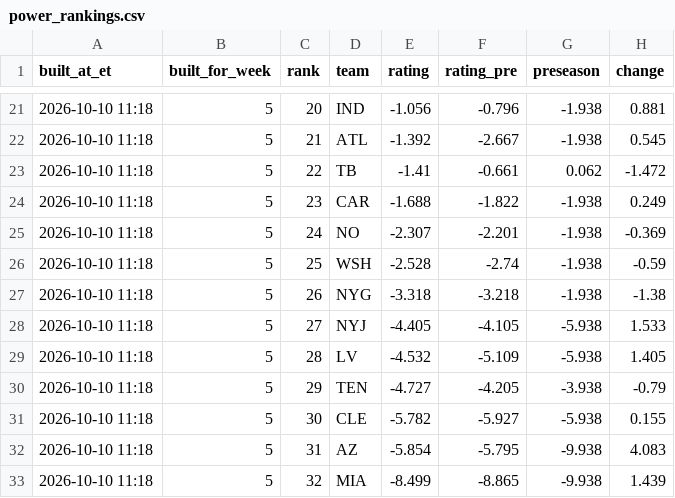
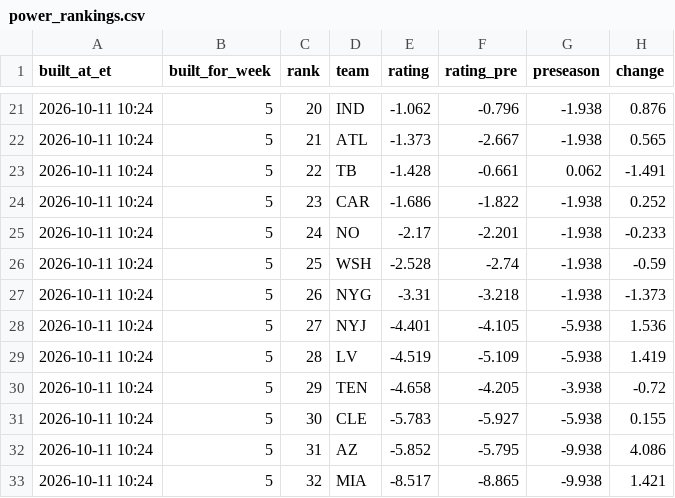
Before and after one commit to dprouty042/survivor, a CSV file: data/power_rankings.csv, drawn as a sheet; only a part is shown, gaps mark what is left out; the diff covers the shown part only.

```diff
--- a/data/power_rankings.csv
+++ b/data/power_rankings.csv
@@ -21,13 +21,13 @@ built_at_et,built_for_week,rank,team,rating,rating_pre,preseason,change
-2026-10-10 11:18,5,20,IND,-1.056,-0.796,-1.938,0.881
-2026-10-10 11:18,5,21,ATL,-1.392,-2.667,-1.938,0.545
-2026-10-10 11:18,5,22,TB,-1.41,-0.661,0.062,-1.472
-2026-10-10 11:18,5,23,CAR,-1.688,-1.822,-1.938,0.249
-2026-10-10 11:18,5,24,NO,-2.307,-2.201,-1.938,-0.369
-2026-10-10 11:18,5,25,WSH,-2.528,-2.74,-1.938,-0.59
-2026-10-10 11:18,5,26,NYG,-3.318,-3.218,-1.938,-1.38
-2026-10-10 11:18,5,27,NYJ,-4.405,-4.105,-5.938,1.533
-2026-10-10 11:18,5,28,LV,-4.532,-5.109,-5.938,1.405
-2026-10-10 11:18,5,29,TEN,-4.727,-4.205,-3.938,-0.79
-2026-10-10 11:18,5,30,CLE,-5.782,-5.927,-5.938,0.155
-2026-10-10 11:18,5,31,AZ,-5.854,-5.795,-9.938,4.083
-2026-10-10 11:18,5,32,MIA,-8.499,-8.865,-9.938,1.439
+2026-10-11 10:24,5,20,IND,-1.062,-0.796,-1.938,0.876
+2026-10-11 10:24,5,21,ATL,-1.373,-2.667,-1.938,0.565
+2026-10-11 10:24,5,22,TB,-1.428,-0.661,0.062,-1.491
+2026-10-11 10:24,5,23,CAR,-1.686,-1.822,-1.938,0.252
+2026-10-11 10:24,5,24,NO,-2.17,-2.201,-1.938,-0.233
+2026-10-11 10:24,5,25,WSH,-2.528,-2.74,-1.938,-0.59
+2026-10-11 10:24,5,26,NYG,-3.31,-3.218,-1.938,-1.373
+2026-10-11 10:24,5,27,NYJ,-4.401,-4.105,-5.938,1.536
+2026-10-11 10:24,5,28,LV,-4.519,-5.109,-5.938,1.419
+2026-10-11 10:24,5,29,TEN,-4.658,-4.205,-3.938,-0.72
+2026-10-11 10:24,5,30,CLE,-5.783,-5.927,-5.938,0.155
+2026-10-11 10:24,5,31,AZ,-5.852,-5.795,-9.938,4.086
+2026-10-11 10:24,5,32,MIA,-8.517,-8.865,-9.938,1.421
```
Also changed, not shown: 50 edited cells elsewhere in this file, data/line_snapshots.csv, data/power_rankings_history.csv, 7 other files.
